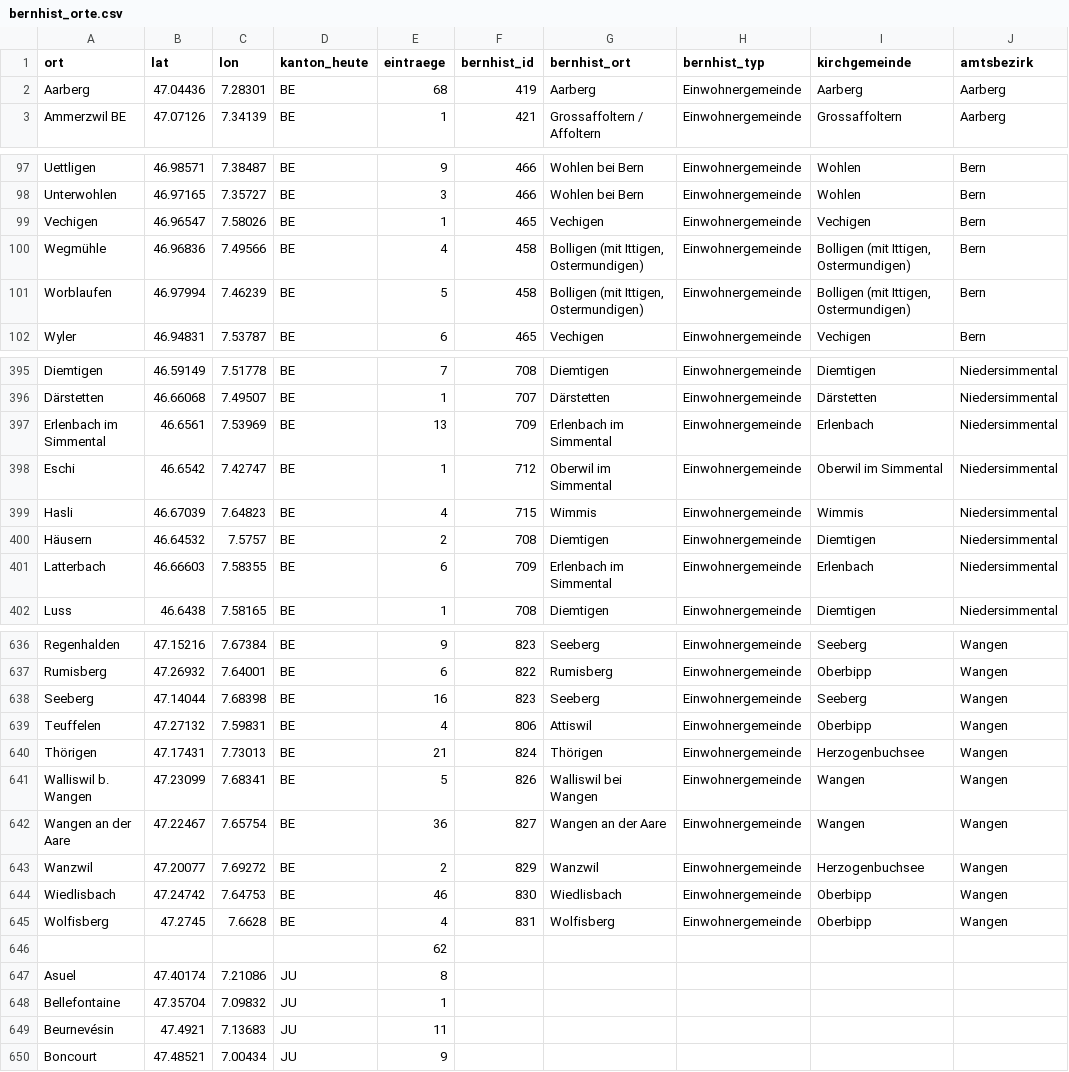
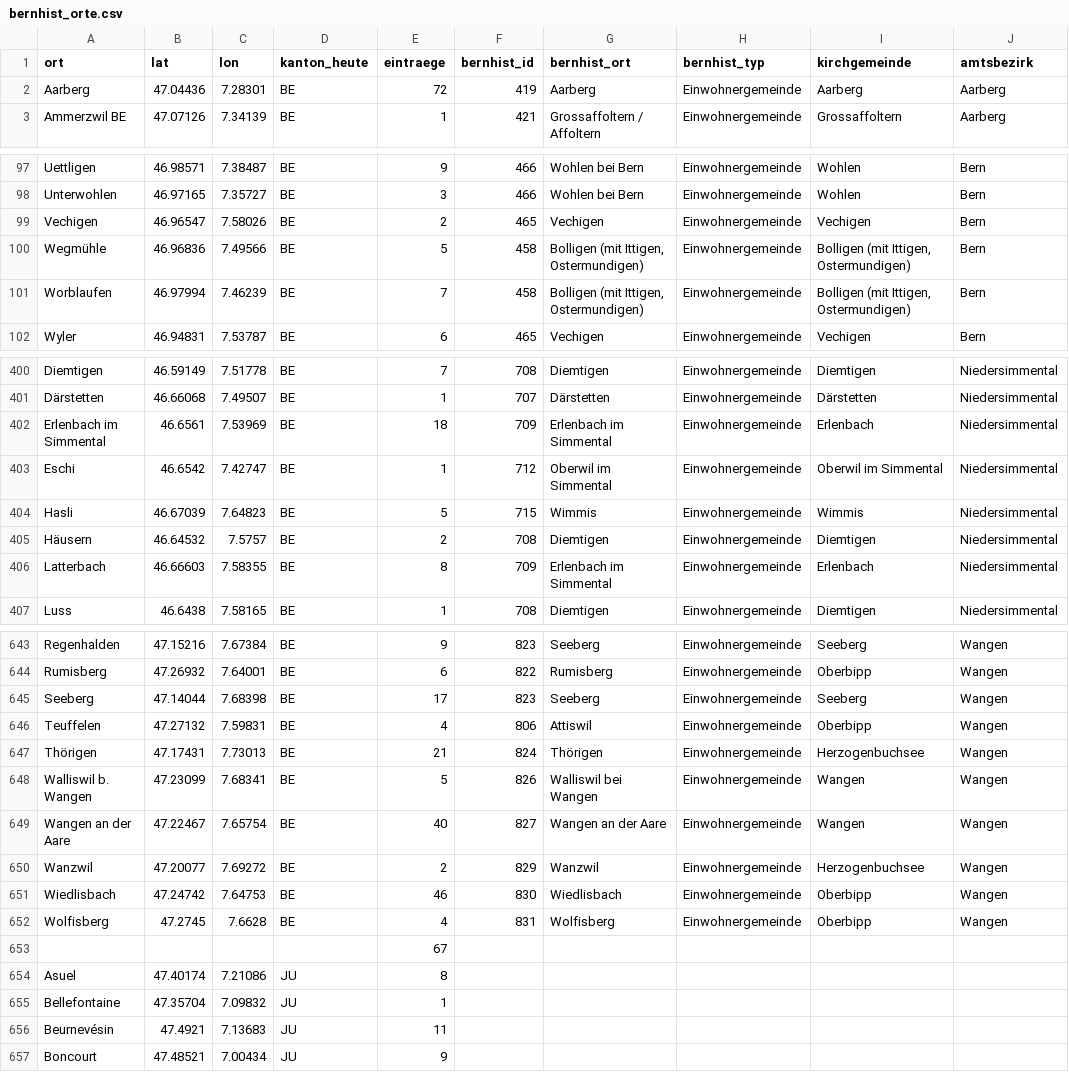
Before and after one commit to thodel/adressbuecher-bern-frueh, a CSV file: data/ref/bernhist_orte.csv, drawn as a sheet; only a part is shown, gaps mark what is left out; addresses are those after the commit; the diff covers the shown part only; the diff names each change by its address in the sheet, - before the commit and + after, or states it on an @@ line.

```diff
--- a/data/ref/bernhist_orte.csv
+++ b/data/ref/bernhist_orte.csv
-E2 (eintraege): 68
+E2 (eintraege): 72
-E99 (eintraege): 1
+E99 (eintraege): 2
-E100 (eintraege): 4
+E100 (eintraege): 5
-E101 (eintraege): 5
+E101 (eintraege): 7
-E402 (eintraege): 13
+E402 (eintraege): 18
-E404 (eintraege): 4
+E404 (eintraege): 5
-E406 (eintraege): 6
+E406 (eintraege): 8
-E645 (eintraege): 16
+E645 (eintraege): 17
-E649 (eintraege): 36
+E649 (eintraege): 40
-E653 (eintraege): 62
+E653 (eintraege): 67
```
Also changed, not shown: 7 added rows and 39 edited cells elsewhere in this file, config/bernhist_orte_hand.csv, data/abdeckung/amtsbezirke.csv, 6 other files.
